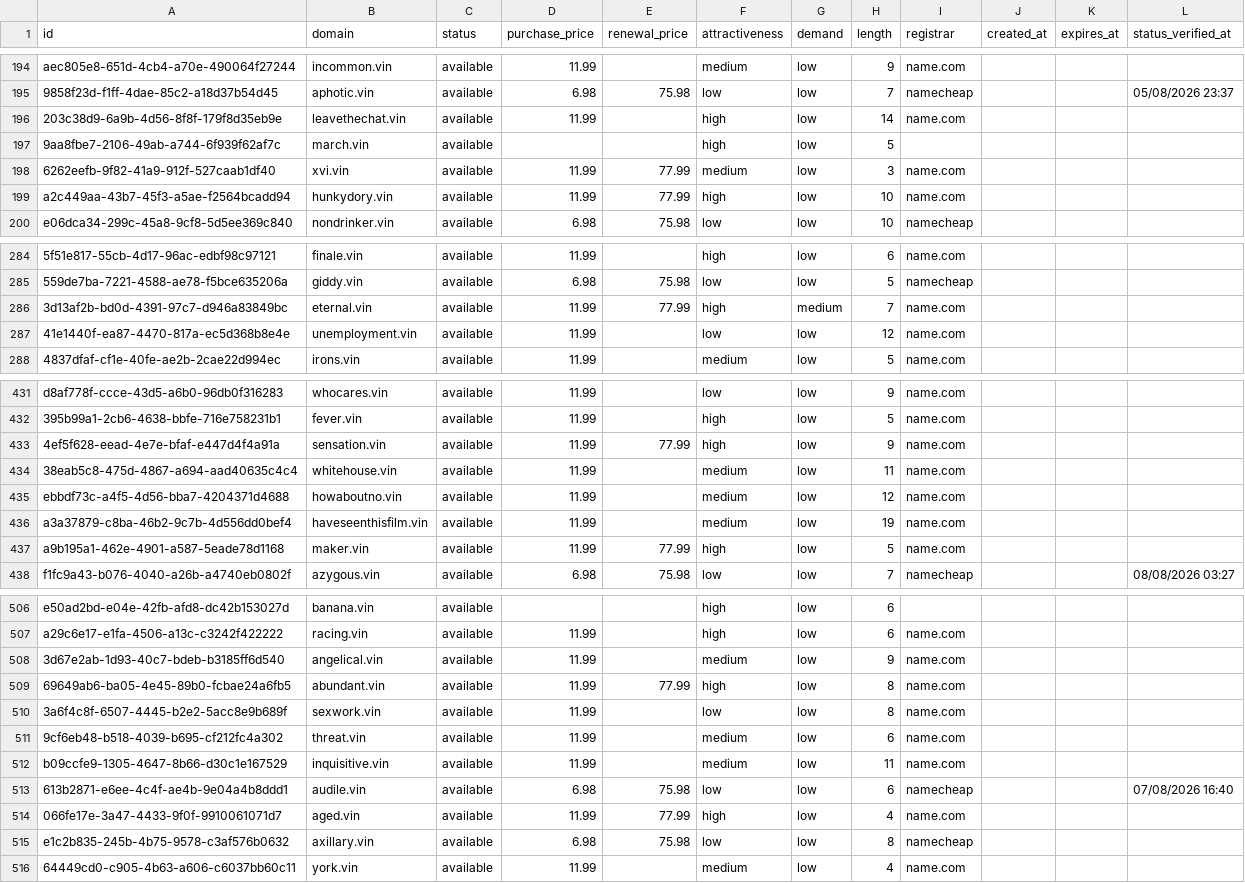
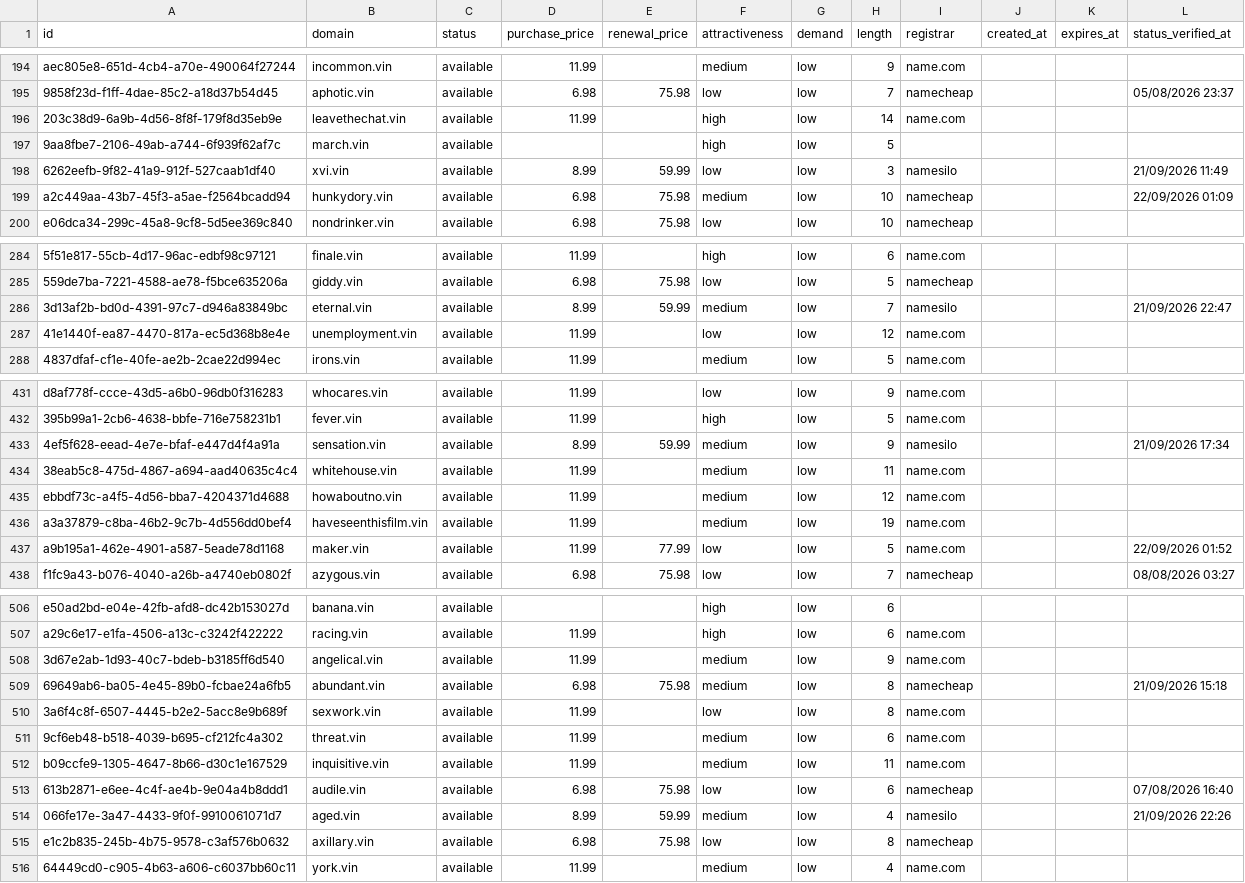
Before and after one commit to UniqueDomains/vin-oneword-domains, a CSV file: vin.csv, drawn as a sheet; only a part is shown, gaps mark what is left out; the diff covers the shown part only; the diff names each change by its address in the sheet, - before the commit and + after, or states it on an @@ line.

```diff
--- a/vin.csv
+++ b/vin.csv
-D198 (purchase_price): 11.99
+D198 (purchase_price): 8.99
-E198 (renewal_price): 77.99
+E198 (renewal_price): 59.99
-F198 (attractiveness): medium
+F198 (attractiveness): low
-I198 (registrar): name.com
+I198 (registrar): namesilo
-L198 (status_verified_at): (empty)
+L198 (status_verified_at): 21/09/2026 11:49
-D199 (purchase_price): 11.99
+D199 (purchase_price): 6.98
-E199 (renewal_price): 77.99
+E199 (renewal_price): 75.98
-F199 (attractiveness): high
+F199 (attractiveness): medium
-I199 (registrar): name.com
+I199 (registrar): namecheap
-L199 (status_verified_at): (empty)
+L199 (status_verified_at): 22/09/2026 01:09
-D286 (purchase_price): 11.99
+D286 (purchase_price): 8.99
-E286 (renewal_price): 77.99
+E286 (renewal_price): 59.99
-F286 (attractiveness): high
+F286 (attractiveness): medium
-G286 (demand): medium
+G286 (demand): low
-I286 (registrar): name.com
+I286 (registrar): namesilo
-L286 (status_verified_at): (empty)
+L286 (status_verified_at): 21/09/2026 22:47
-D433 (purchase_price): 11.99
+D433 (purchase_price): 8.99
-E433 (renewal_price): 77.99
+E433 (renewal_price): 59.99
-F433 (attractiveness): high
+F433 (attractiveness): medium
-I433 (registrar): name.com
+I433 (registrar): namesilo
-L433 (status_verified_at): (empty)
+L433 (status_verified_at): 21/09/2026 17:34
-F437 (attractiveness): high
+F437 (attractiveness): low
-L437 (status_verified_at): (empty)
+L437 (status_verified_at): 22/09/2026 01:52
-D509 (purchase_price): 11.99
+D509 (purchase_price): 6.98
-E509 (renewal_price): 77.99
+E509 (renewal_price): 75.98
-F509 (attractiveness): high
+F509 (attractiveness): medium
-I509 (registrar): name.com
+I509 (registrar): namecheap
-L509 (status_verified_at): (empty)
+L509 (status_verified_at): 21/09/2026 15:18
-D514 (purchase_price): 11.99
+D514 (purchase_price): 8.99
-E514 (renewal_price): 77.99
+E514 (renewal_price): 59.99
-F514 (attractiveness): high
+F514 (attractiveness): medium
-I514 (registrar): name.com
+I514 (registrar): namesilo
-L514 (status_verified_at): (empty)
+L514 (status_verified_at): 21/09/2026 22:26
```
Also changed, not shown: 1 added row, 1 removed row and 134 edited cells elsewhere in this file, 4 other files.
